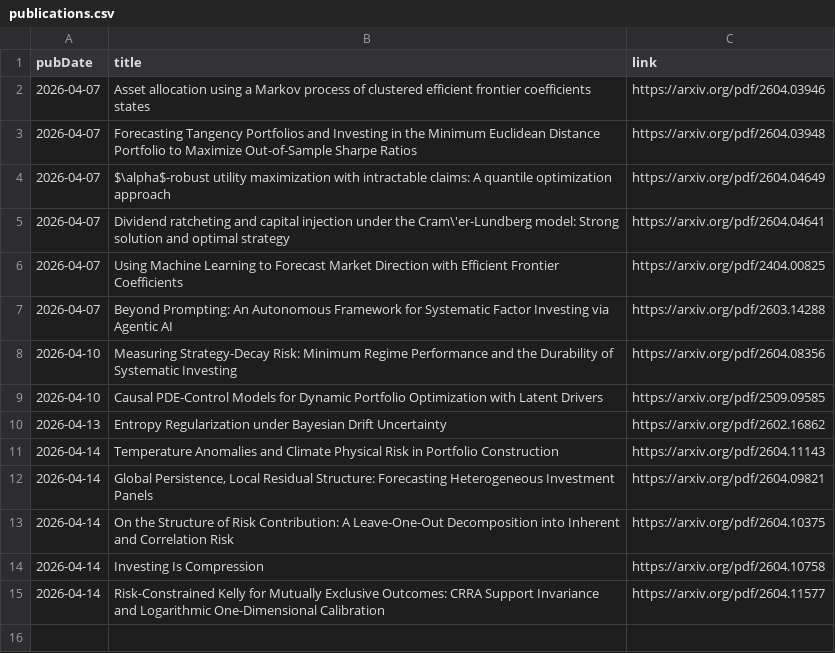
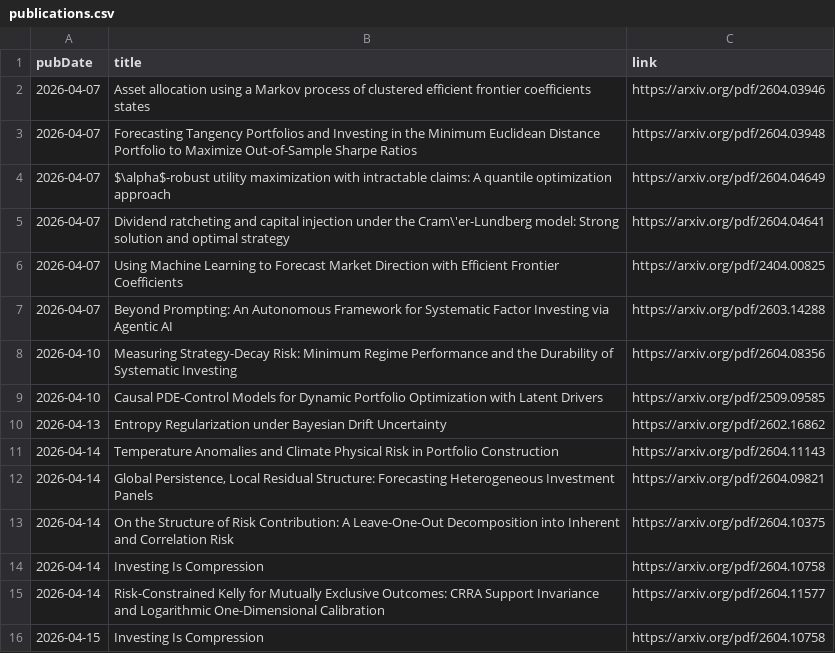
Before and after one commit to mmiliukas/portfolio, a CSV file: publications.csv, drawn as a sheet.

```diff
--- a/publications.csv
+++ b/publications.csv
@@ -15 +15,2 @@ pubDate,title,link
 2026-04-14,Risk-Constrained Kelly for Mutually Exclusive Outcomes: CRRA Support Invariance and Logarithmic One-Dimensional Calibration,https://arxiv.org/pdf/2604.11577
+2026-04-15,Investing Is Compression,https://arxiv.org/pdf/2604.10758
```
Also changed, not shown: 1 other file.
